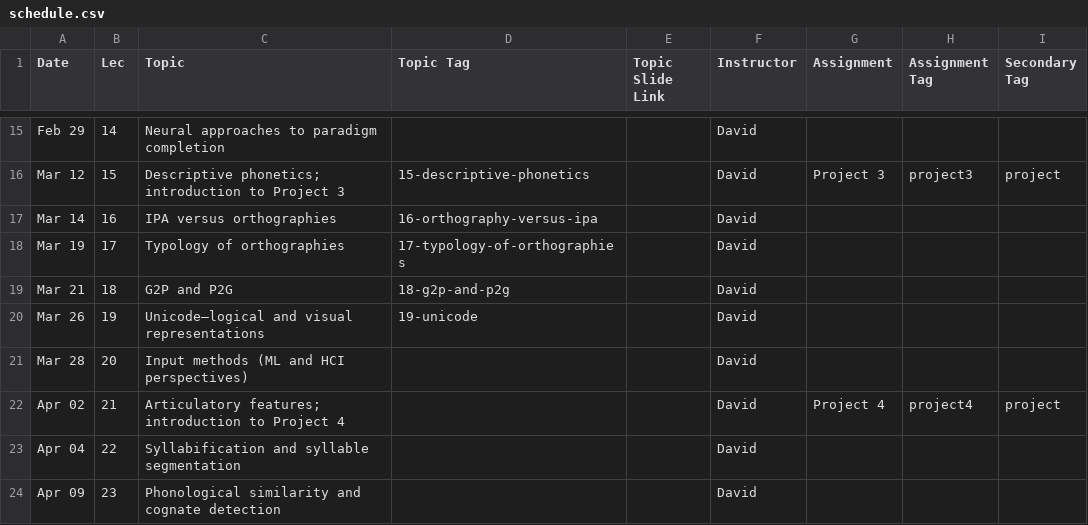
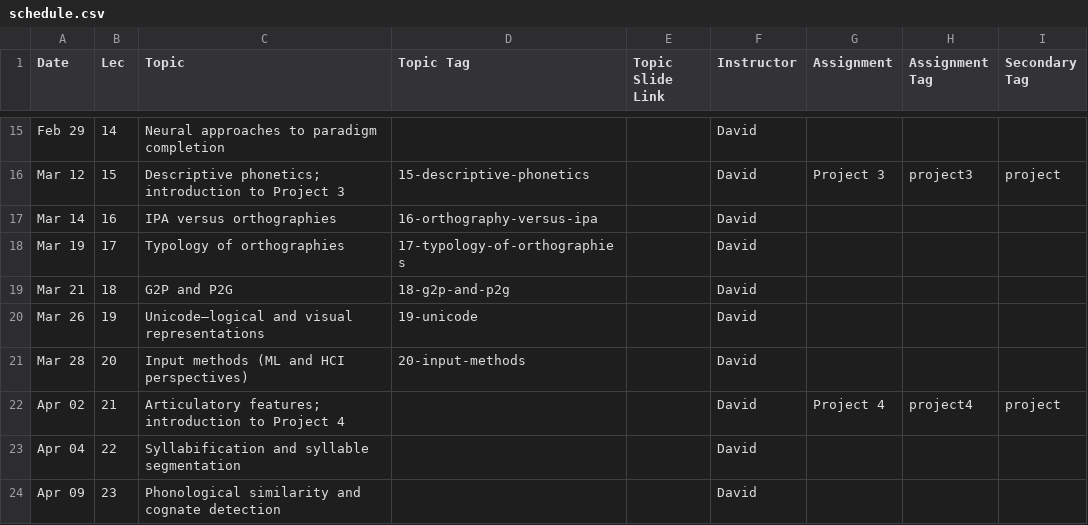
Before and after one commit to dmort27/subwordmodeling, a CSV file: _data/schedule.csv, drawn as a sheet; only a part is shown, gaps mark what is left out.

```diff
--- a/_data/schedule.csv
+++ b/_data/schedule.csv
@@ -20,3 +20,3 @@ Mar 21,18,G2P and P2G,18-g2p-and-p2g,,David,,,
 Mar 26,19,Unicode—logical and visual representations,19-unicode,,David,,,
-Mar 28,20,Input methods (ML and HCI perspectives),,,David,,,
+Mar 28,20,Input methods (ML and HCI perspectives),20-input-methods,,David,,,
 Apr 02,21,Articulatory features; introduction to Project 4,,,David,Project 4,project4,project
```
Also changed, not shown: 1 other file.
